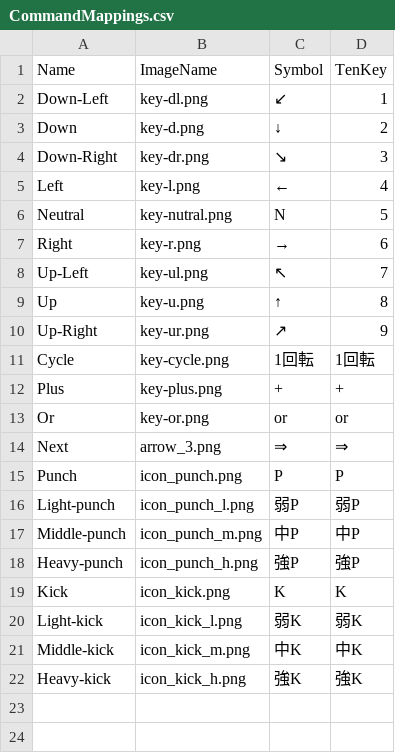
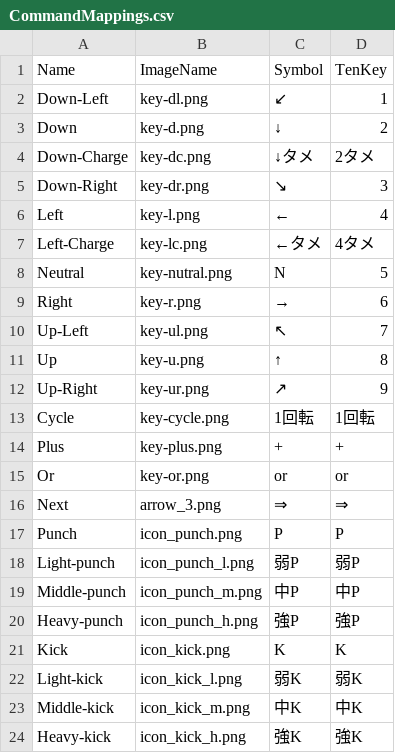
Before and after one commit to HIRQ-666/SF6Database, a CSV file: SF6CharacterDatabaseModels/Shared/CommandMappings.csv, drawn as a sheet.

Commit message:
Added Command Note

```diff
--- a/SF6CharacterDatabaseModels/Shared/CommandMappings.csv
+++ b/SF6CharacterDatabaseModels/Shared/CommandMappings.csv
@@ -3,4 +3,6 @@ Down-Left,key-dl.png,↙,1
 Down,key-d.png,↓,2
+Down-Charge,key-dc.png,↓タメ,2タメ
 Down-Right,key-dr.png,↘,3
 Left,key-l.png,←,4
+Left-Charge,key-lc.png,←タメ,4タメ
 Neutral,key-nutral.png,N,5
```
Also changed, not shown: 36 other files.
